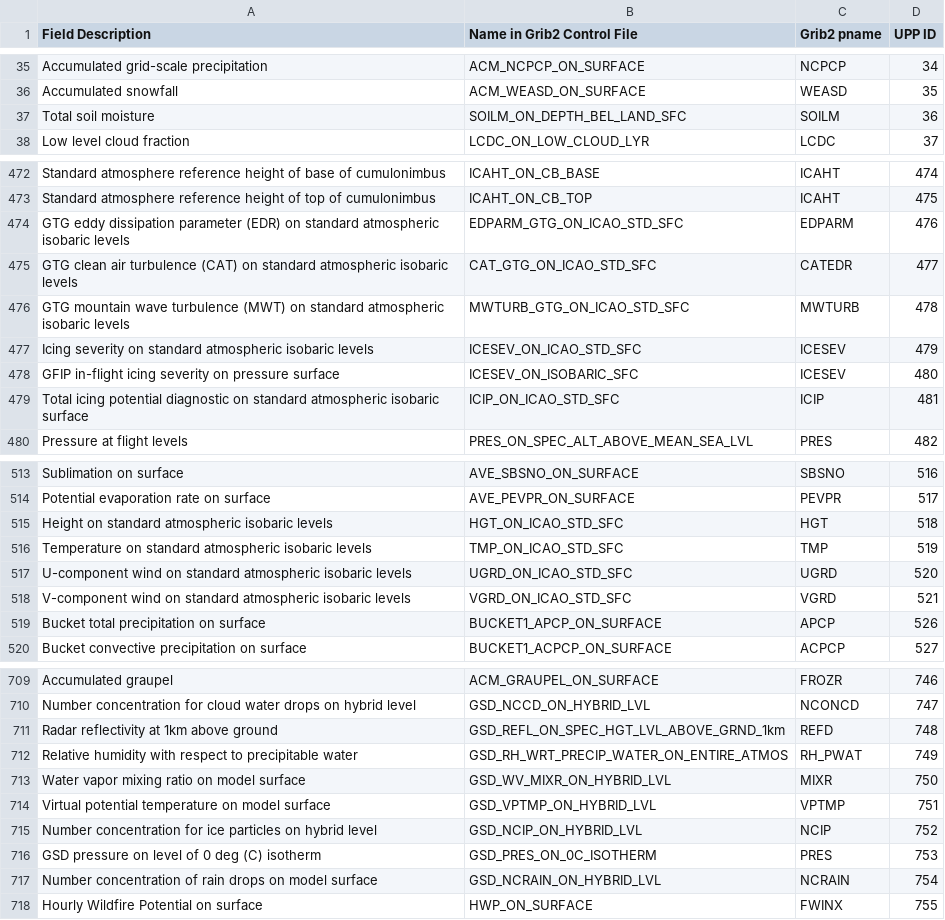
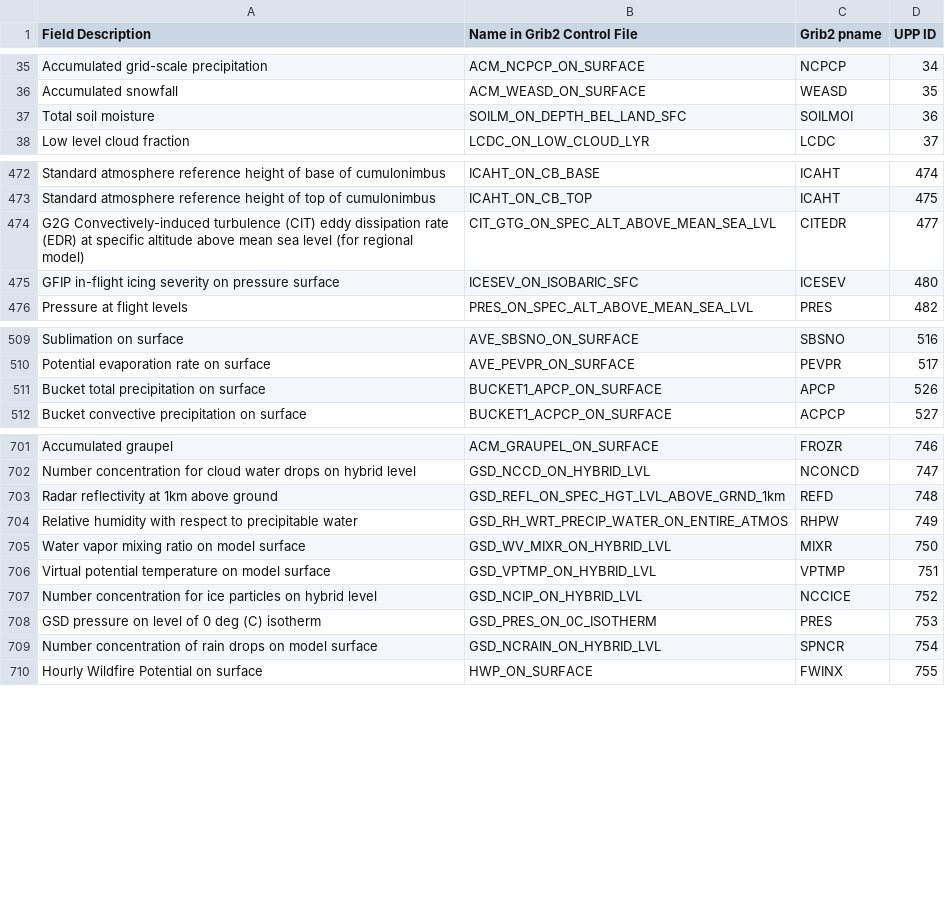
Before and after one commit to NOAA-EMC/UPP, a CSV file: docs/UserGuide/tables/UPP_GRIB2_Table_byID.csv, drawn as a sheet; only a part is shown, gaps mark what is left out; the diff covers the shown part only.

Commit message:
update UPP GRIB2 output table

```diff
--- a/docs/UserGuide/tables/UPP_GRIB2_Table_byID.csv
+++ b/docs/UserGuide/tables/UPP_GRIB2_Table_byID.csv
@@ -36,3 +36,3 @@ Accumulated grid-scale precipitation,ACM_NCPCP_ON_SURFACE,NCPCP,34
 Accumulated snowfall,ACM_WEASD_ON_SURFACE,WEASD,35
-Total soil moisture,SOILM_ON_DEPTH_BEL_LAND_SFC,SOILM,36
+Total soil moisture,SOILM_ON_DEPTH_BEL_LAND_SFC,SOILMOI,36
 Low level cloud fraction,LCDC_ON_LOW_CLOUD_LYR,LCDC,37
@@ -473,8 +473,4 @@ Standard atmosphere reference height of base of cumulonimbus,ICAHT_ON_CB_BASE,IC
 Standard atmosphere reference height of top of cumulonimbus,ICAHT_ON_CB_TOP,ICAHT,475
-GTG eddy dissipation parameter (EDR) on standard atmospheric isobaric levels,EDPARM_GTG_ON_ICAO_STD_SFC,EDPARM,476
-GTG clean air turbulence (CAT) on standard atmospheric isobaric levels,CAT_GTG_ON_ICAO_STD_SFC,CATEDR,477
-GTG mountain wave turbulence (MWT) on standard atmospheric isobaric levels,MWTURB_GTG_ON_ICAO_STD_SFC,MWTURB,478
-Icing severity on standard atmospheric isobaric levels,ICESEV_ON_ICAO_STD_SFC,ICESEV,479
+G2G Convectively-induced turbulence (CIT) eddy dissipation rate (EDR) at specific altitude above mean sea level (for regional model),CIT_GTG_ON_SPEC_ALT_ABOVE_MEAN_SEA_LVL,CITEDR,477
 GFIP in-flight icing severity on pressure surface,ICESEV_ON_ISOBARIC_SFC,ICESEV,480
-Total icing potential diagnostic on standard atmospheric isobaric surface,ICIP_ON_ICAO_STD_SFC,ICIP,481
 Pressure at flight levels,PRES_ON_SPEC_ALT_ABOVE_MEAN_SEA_LVL,PRES,482
@@ -514,6 +510,2 @@ Sublimation on surface,AVE_SBSNO_ON_SURFACE,SBSNO,516
 Potential evaporation rate on surface,AVE_PEVPR_ON_SURFACE,PEVPR,517
-Height on standard atmospheric isobaric levels,HGT_ON_ICAO_STD_SFC,HGT,518
-Temperature on standard atmospheric isobaric levels,TMP_ON_ICAO_STD_SFC,TMP,519
-U-component wind on standard atmospheric isobaric levels,UGRD_ON_ICAO_STD_SFC,UGRD,520
-V-component wind on standard atmospheric isobaric levels,VGRD_ON_ICAO_STD_SFC,VGRD,521
 Bucket total precipitation on surface,BUCKET1_APCP_ON_SURFACE,APCP,526
@@ -711,8 +703,8 @@ Number concentration for cloud water drops on hybrid level,GSD_NCCD_ON_HYBRID_LV
 Radar reflectivity at 1km above ground,GSD_REFL_ON_SPEC_HGT_LVL_ABOVE_GRND_1km,REFD,748
-Relative humidity with respect to precipitable water,GSD_RH_WRT_PRECIP_WATER_ON_ENTIRE_ATMOS,RH_PWAT,749
+Relative humidity with respect to precipitable water,GSD_RH_WRT_PRECIP_WATER_ON_ENTIRE_ATMOS,RHPW,749
 Water vapor mixing ratio on model surface,GSD_WV_MIXR_ON_HYBRID_LVL,MIXR,750
 Virtual potential temperature on model surface,GSD_VPTMP_ON_HYBRID_LVL,VPTMP,751
-Number concentration for ice particles on hybrid level,GSD_NCIP_ON_HYBRID_LVL,NCIP,752
+Number concentration for ice particles on hybrid level,GSD_NCIP_ON_HYBRID_LVL,NCCICE,752
 GSD pressure on level of 0 deg (C) isotherm,GSD_PRES_ON_0C_ISOTHERM,PRES,753
-Number concentration of rain drops on model surface,GSD_NCRAIN_ON_HYBRID_LVL,NCRAIN,754
+Number concentration of rain drops on model surface,GSD_NCRAIN_ON_HYBRID_LVL,SPNCR,754
 Hourly Wildfire Potential on surface,HWP_ON_SURFACE,FWINX,755
```
Also changed, not shown: 2 edited cells elsewhere in this file.
